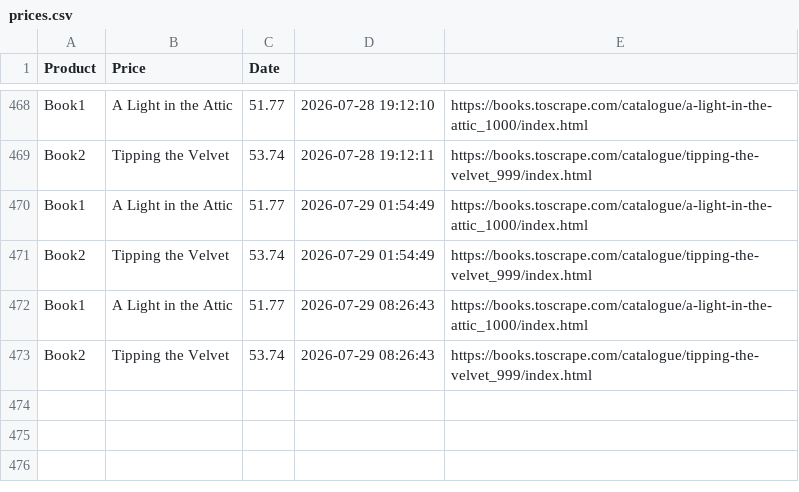
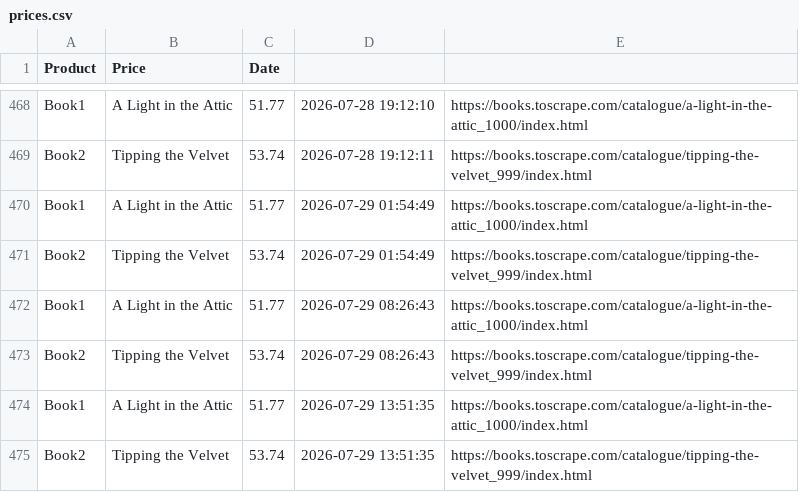
Before and after one commit to mishrayogesh214/price-tracker, a CSV file: prices.csv, drawn as a sheet; only a part is shown, gaps mark what is left out; the diff names each change by its address in the sheet, - before the commit and + after, or states it on an @@ line.

```diff
--- a/prices.csv
+++ b/prices.csv
+row 474: Book1 | A Light in the Attic | 51.77 | 2026-07-29 13:51:35 | https://books.toscrape.com/catalogue/a-light-in-the-attic_1000/index.html
+row 475: Book2 | Tipping the Velvet | 53.74 | 2026-07-29 13:51:35 | https://books.toscrape.com/catalogue/tipping-the-velvet_999/index.html
```
